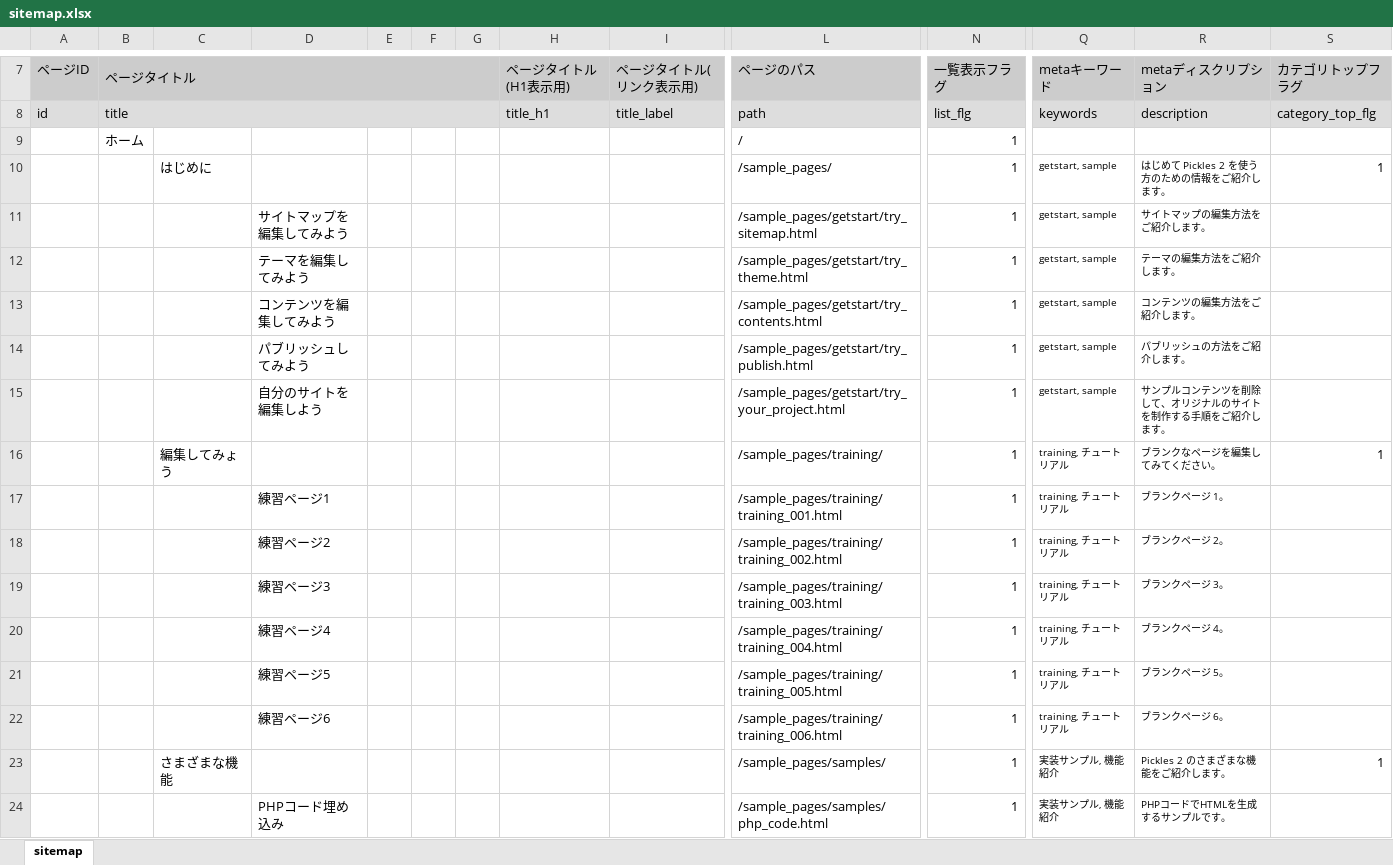
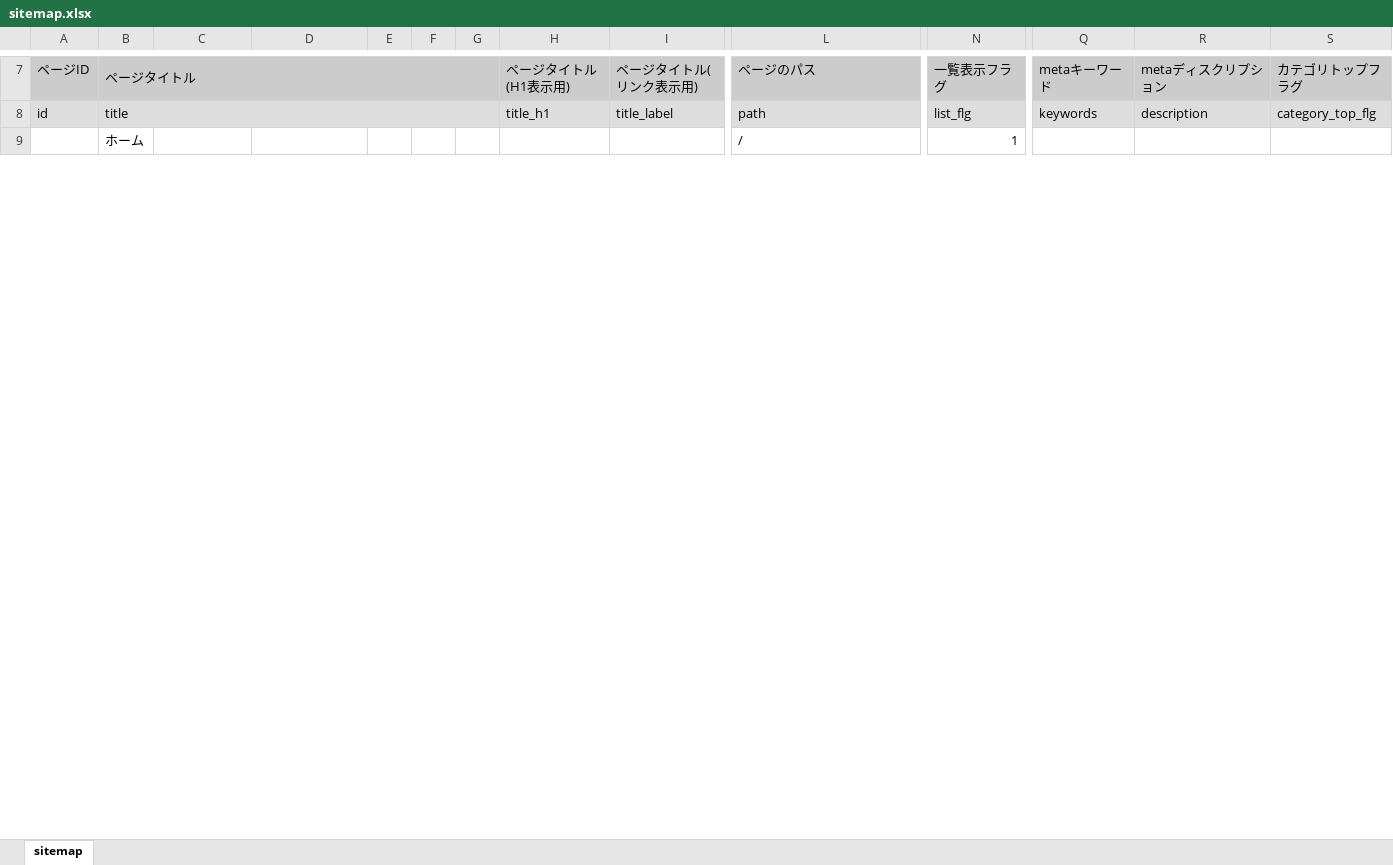
Before and after one commit to tomk79/php-plum, an Excel workbook: px-files/sitemaps/sitemap.xlsx, sheet sitemap, drawn as a sheet; only a part is shown, gaps mark what is left out; values as stored, in another font and other column widths than the file's, no borders; removed rows and columns are numbered as before the commit, all else as after; rows hold the shown columns only; the diff covers the shown part only; the diff names each change by its address in the sheet, - before the commit and + after, or states it on an @@ line.

```diff
--- a/px-files/sitemaps/sitemap.xlsx (sheet sitemap)
+++ b/px-files/sitemaps/sitemap.xlsx (sheet sitemap)
-row 10:  |  | はじめに |  |  |  |  |  |  | /sample_pages/ | 1 | getstart, sample | はじめて Pickles 2 を使う方のための情報をご紹介します。 | 1
-row 11:  |  |  | サイトマップを編集してみよう |  |  |  |  |  | /sample_pages/getstart/try_sitemap.html | 1 | getstart, sample | サイトマップの編集方法をご紹介します。
-row 12:  |  |  | テーマを編集してみよう |  |  |  |  |  | /sample_pages/getstart/try_theme.html | 1 | getstart, sample | テーマの編集方法をご紹介します。
-row 13:  |  |  | コンテンツを編集してみよう |  |  |  |  |  | /sample_pages/getstart/try_contents.html | 1 | getstart, sample | コンテンツの編集方法をご紹介します。
-row 14:  |  |  | パブリッシュしてみよう |  |  |  |  |  | /sample_pages/getstart/try_publish.html | 1 | getstart, sample | パブリッシュの方法をご紹介します。
-row 15:  |  |  | 自分のサイトを編集しよう |  |  |  |  |  | /sample_pages/getstart/try_your_project.html | 1 | getstart, sample | サンプルコンテンツを削除して、オリジナルのサイトを制作する手順をご紹介します。
-row 16:  |  | 編集してみょう |  |  |  |  |  |  | /sample_pages/training/ | 1 | training, チュートリアル | ブランクなページを編集してみてください。 | 1
-row 17:  |  |  | 練習ページ1 |  |  |  |  |  | /sample_pages/training/training_001.html | 1 | training, チュートリアル | ブランクページ 1。
-row 18:  |  |  | 練習ページ2 |  |  |  |  |  | /sample_pages/training/training_002.html | 1 | training, チュートリアル | ブランクページ 2。
-row 19:  |  |  | 練習ページ3 |  |  |  |  |  | /sample_pages/training/training_003.html | 1 | training, チュートリアル | ブランクページ 3。
-row 20:  |  |  | 練習ページ4 |  |  |  |  |  | /sample_pages/training/training_004.html | 1 | training, チュートリアル | ブランクページ 4。
-row 21:  |  |  | 練習ページ5 |  |  |  |  |  | /sample_pages/training/training_005.html | 1 | training, チュートリアル | ブランクページ 5。
-row 22:  |  |  | 練習ページ6 |  |  |  |  |  | /sample_pages/training/training_006.html | 1 | training, チュートリアル | ブランクページ 6。
-row 23:  |  | さまざまな機能 |  |  |  |  |  |  | /sample_pages/samples/ | 1 | 実装サンプル, 機能紹介 | Pickles 2 のさまざまな機能をご紹介します。 | 1
-row 24:  |  |  | PHPコード埋め込み |  |  |  |  |  | /sample_pages/samples/php_code.html | 1 | 実装サンプル, 機能紹介 | PHPコードでHTMLを生成するサンプルです。
```
Also changed, not shown: 2 added rows, 12 removed rows and 1 edited cell elsewhere in this sheet, 6 other files.
